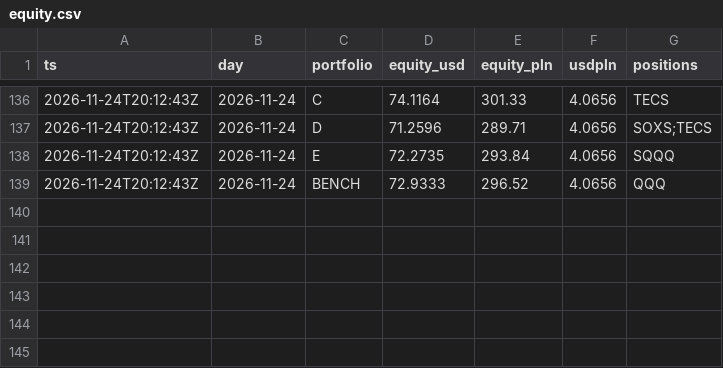
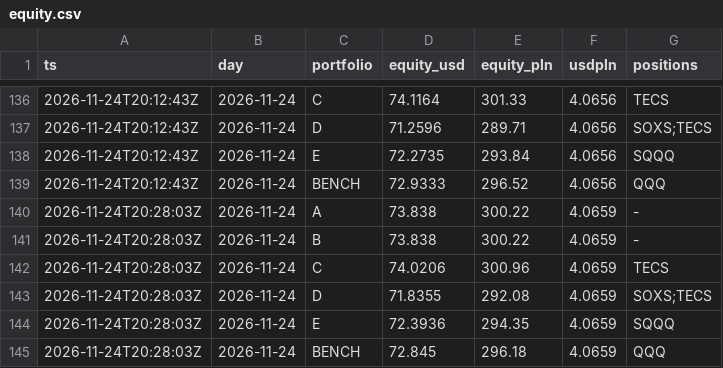
Before and after one commit to klasieyolo-jpg/gielda-max, a CSV file: data/equity.csv, drawn as a sheet; only a part is shown, gaps mark what is left out.

```diff
--- a/data/equity.csv
+++ b/data/equity.csv
@@ -139 +139,7 @@ ts,day,portfolio,equity_usd,equity_pln,usdpln,positions
 2026-11-24T20:12:43Z,2026-11-24,BENCH,72.9333,296.52,4.0656,QQQ
+2026-11-24T20:28:03Z,2026-11-24,A,73.838,300.22,4.0659,-
+2026-11-24T20:28:03Z,2026-11-24,B,73.838,300.22,4.0659,-
+2026-11-24T20:28:03Z,2026-11-24,C,74.0206,300.96,4.0659,TECS
+2026-11-24T20:28:03Z,2026-11-24,D,71.8355,292.08,4.0659,SOXS;TECS
+2026-11-24T20:28:03Z,2026-11-24,E,72.3936,294.35,4.0659,SQQQ
+2026-11-24T20:28:03Z,2026-11-24,BENCH,72.845,296.18,4.0659,QQQ
```
Also changed, not shown: 3 other files.
